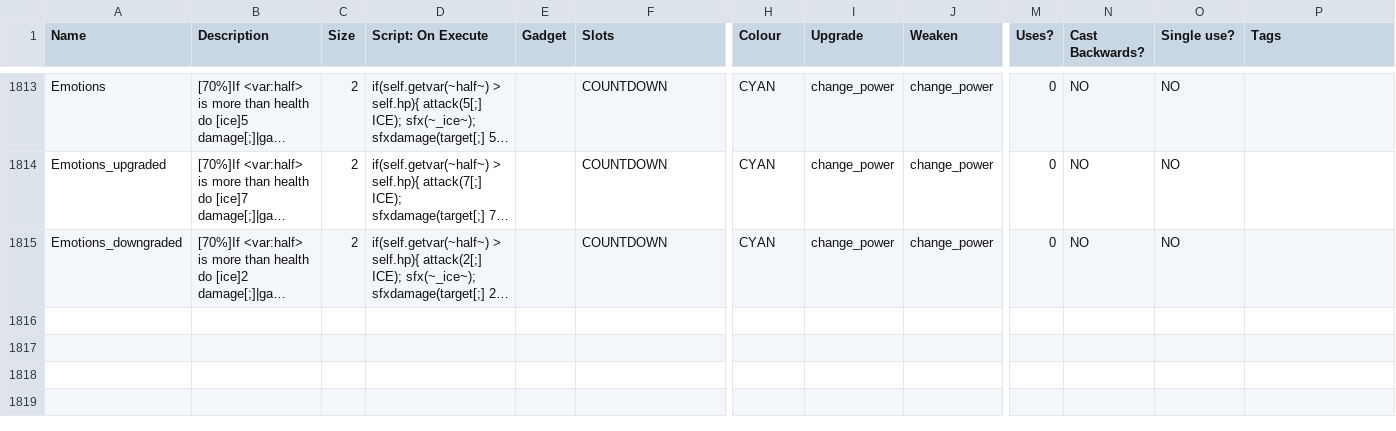
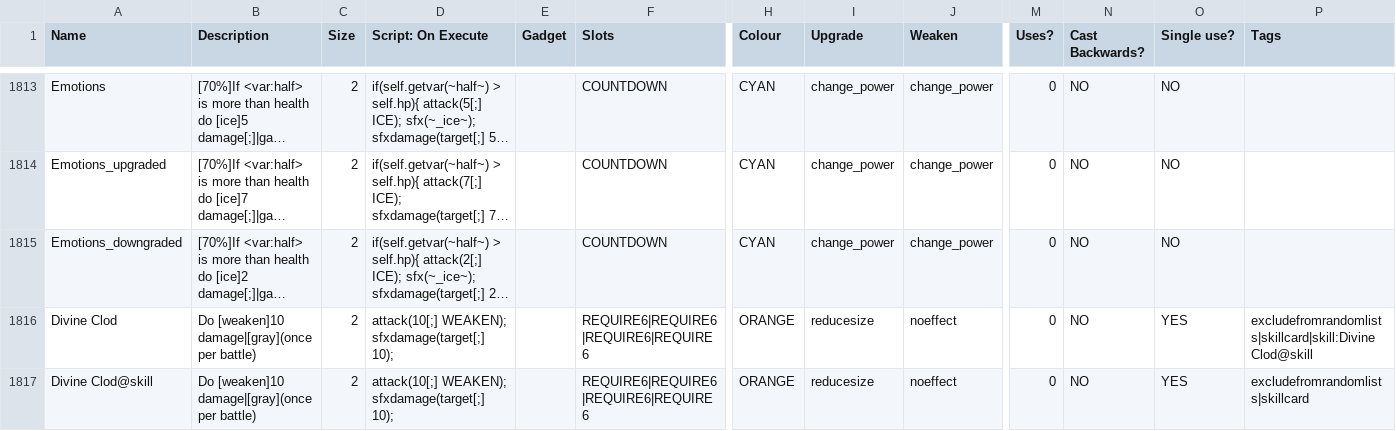
Before and after one commit to godisgoodmatt/christmasspecial, a CSV file: _append/data/text/equipment.csv, drawn as a sheet; only a part is shown, gaps mark what is left out; long unchanged cells end in …; rows hold the shown columns only; the diff names each change by its address in the sheet, - before the commit and + after, or states it on an @@ line.

Commit message:
Added divine clod

```diff
--- a/_append/data/text/equipment.csv
+++ b/_append/data/text/equipment.csv
+row 1816: Divine Clod | Do [weaken]10 damage|[gray](once per battle) | 2 | attack(10[;] WEAKEN); sfxdamage(target[;] 10); |  | REQUIRE6|REQUIRE6|REQUIRE6|REQUIRE6 | ORANGE | reducesize | noeffect | 0 | NO | YES | excludefromrandomlists|skillcard|skill:Divine Clod@skill
+row 1817: Divine Clod@skill | Do [weaken]10 damage|[gray](once per battle) | 2 | attack(10[;] WEAKEN); sfxdamage(target[;] 10); |  | REQUIRE6|REQUIRE6|REQUIRE6|REQUIRE6 | ORANGE | reducesize | noeffect | 0 | NO | YES | excludefromrandomlists|skillcard
```
Also changed, not shown: 1 other file.
